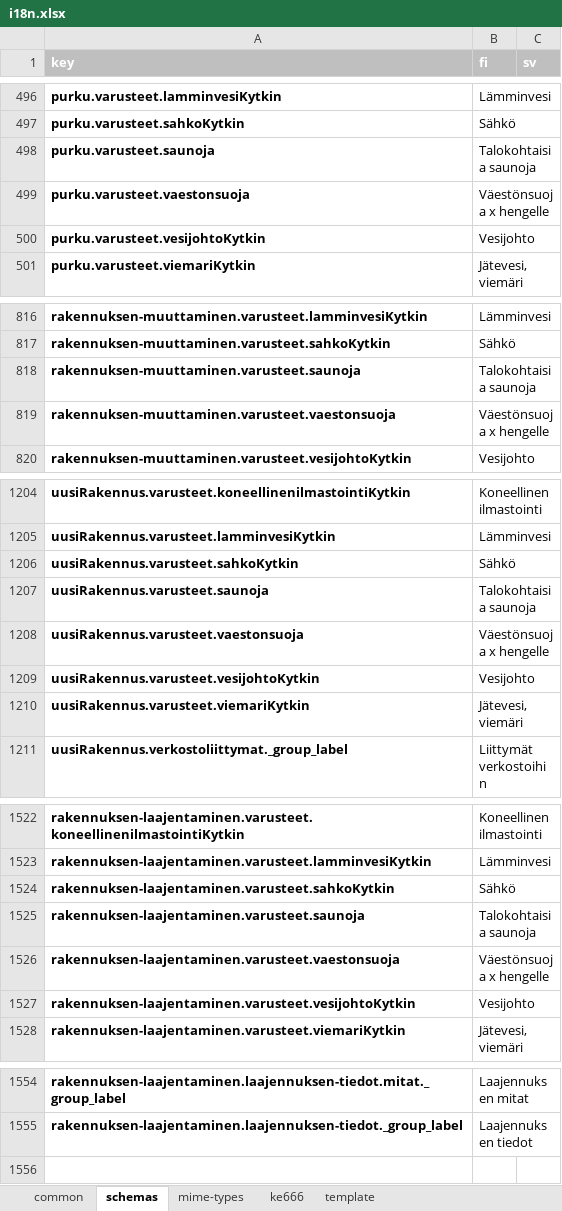
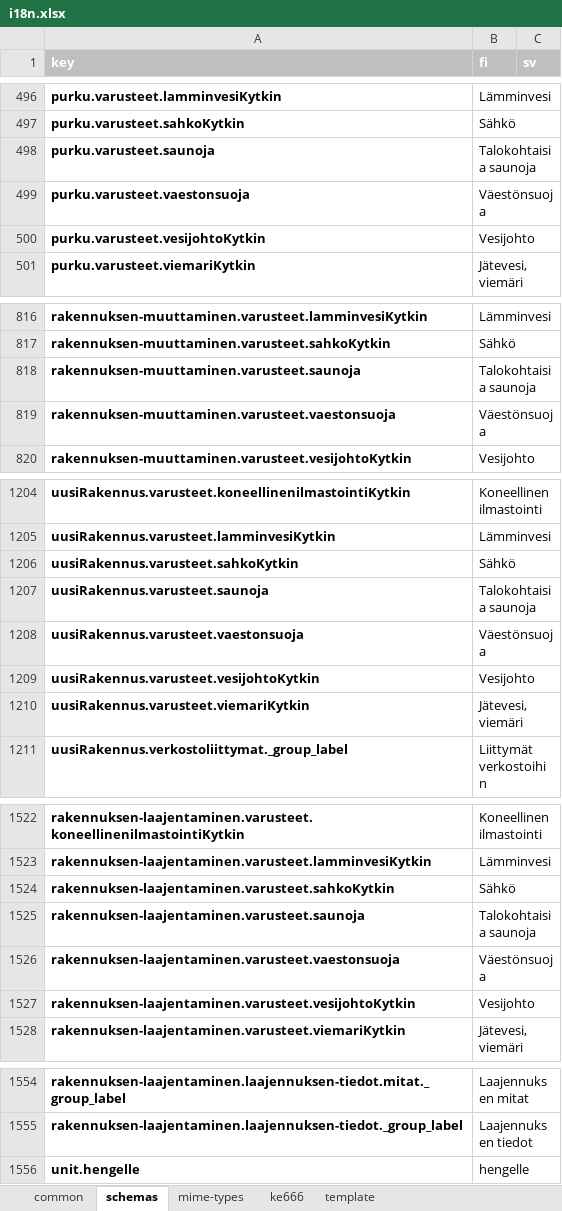
Before and after one commit to lupapiste/lupapiste, an Excel workbook: resources/i18n.xlsx, sheet schemas, drawn as a sheet; only a part is shown, gaps mark what is left out; values as stored, in another font and other column widths than the file's, no borders; conditional formats not drawn; the diff names each change by its address in the sheet, - before the commit and + after, or states it on an @@ line.

```diff
--- a/resources/i18n.xlsx (sheet schemas)
+++ b/resources/i18n.xlsx (sheet schemas)
-B499 (fi): Väestönsuoja x hengelle
+B499 (fi): Väestönsuoja
-B819 (fi): Väestönsuoja x hengelle
+B819 (fi): Väestönsuoja
-B1208 (fi): Väestönsuoja x hengelle
+B1208 (fi): Väestönsuoja
-B1526 (fi): Väestönsuoja x hengelle
+B1526 (fi): Väestönsuoja
+row 1556: unit.hengelle | hengelle
```
Also changed, not shown: 1 other file.
